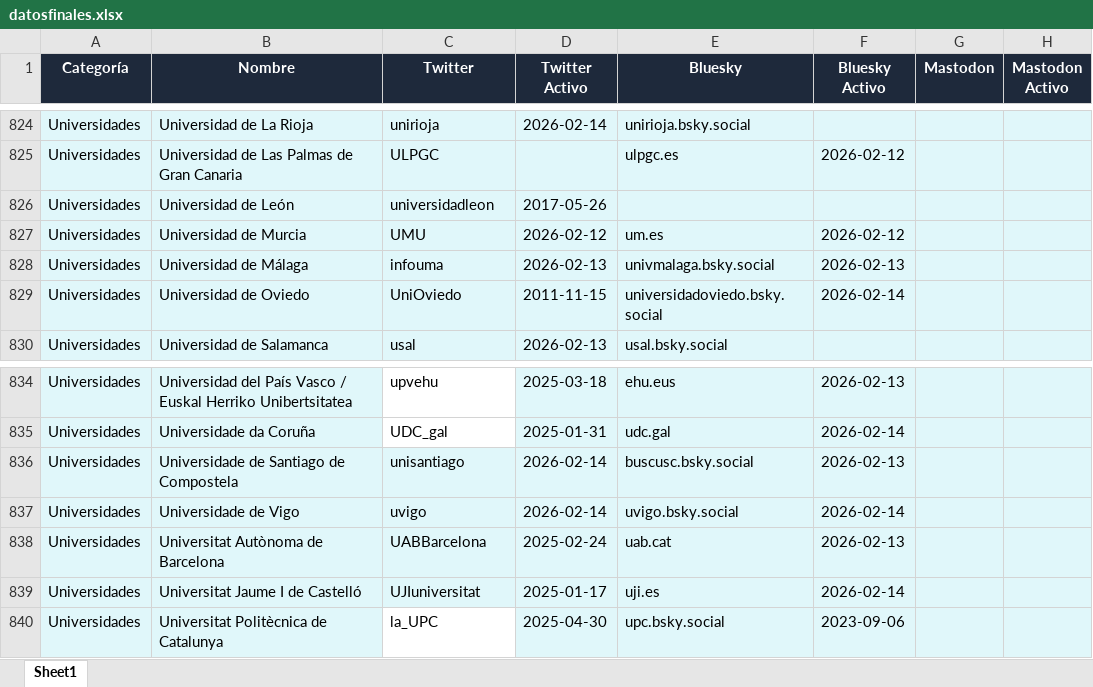
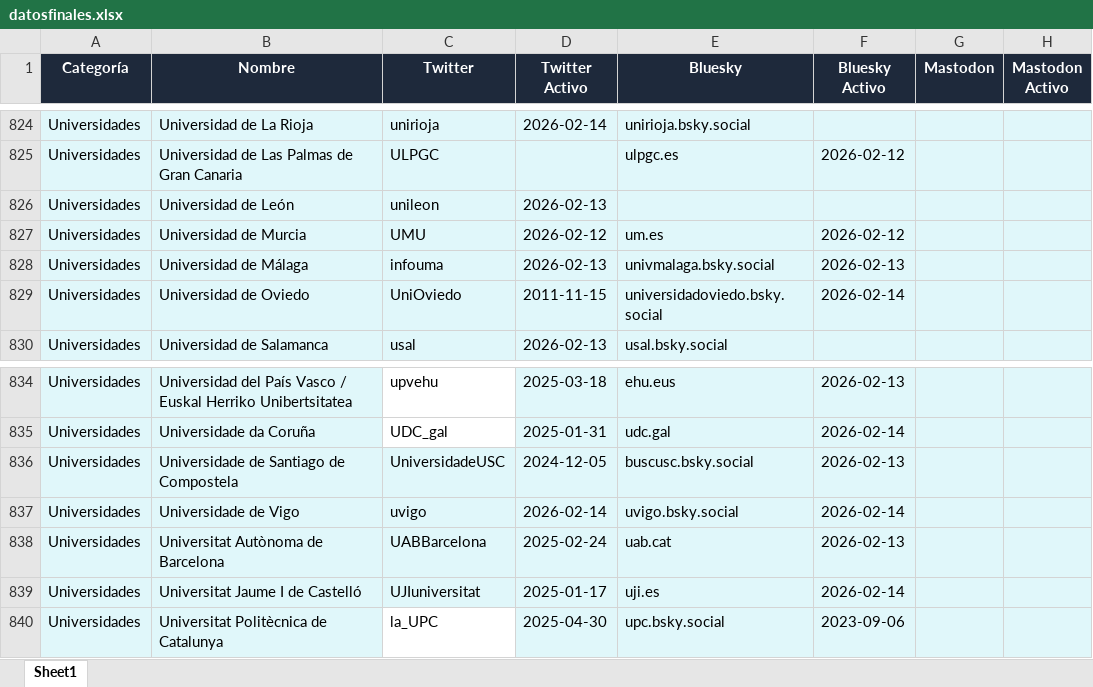
Before and after one commit to avelrom/saldeahi, an Excel workbook: datosfinales.xlsx, sheet Sheet1, drawn as a sheet; only a part is shown, gaps mark what is left out; values as stored, in another font and other column widths than the file's, no borders; the diff names each change by its address in the sheet, - before the commit and + after, or states it on an @@ line.

```diff
--- a/datosfinales.xlsx (sheet Sheet1)
+++ b/datosfinales.xlsx (sheet Sheet1)
-C826 (Twitter): universidadleon
+C826 (Twitter): unileon
-D826 (Twitter Activo): 2017-05-26
+D826 (Twitter Activo): 2026-02-13
-C836 (Twitter): unisantiago
+C836 (Twitter): UniversidadeUSC
-D836 (Twitter Activo): 2026-02-14
+D836 (Twitter Activo): 2024-12-05
```
Also changed, not shown: 5 other files.
